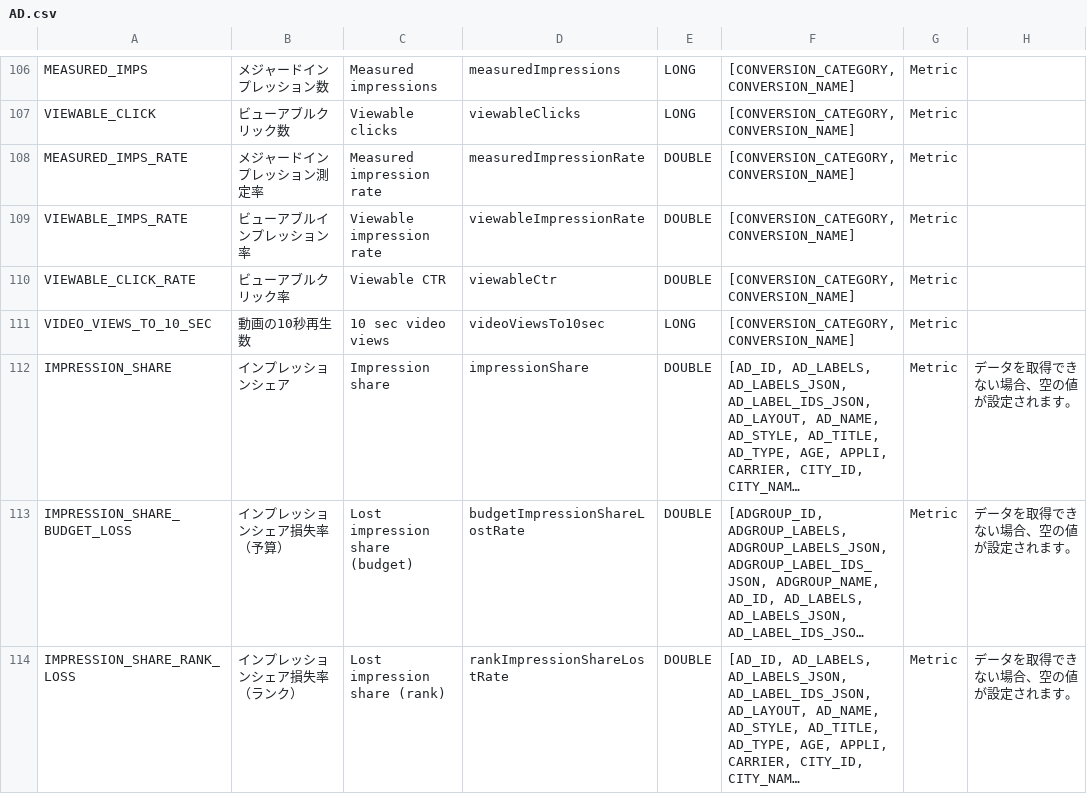
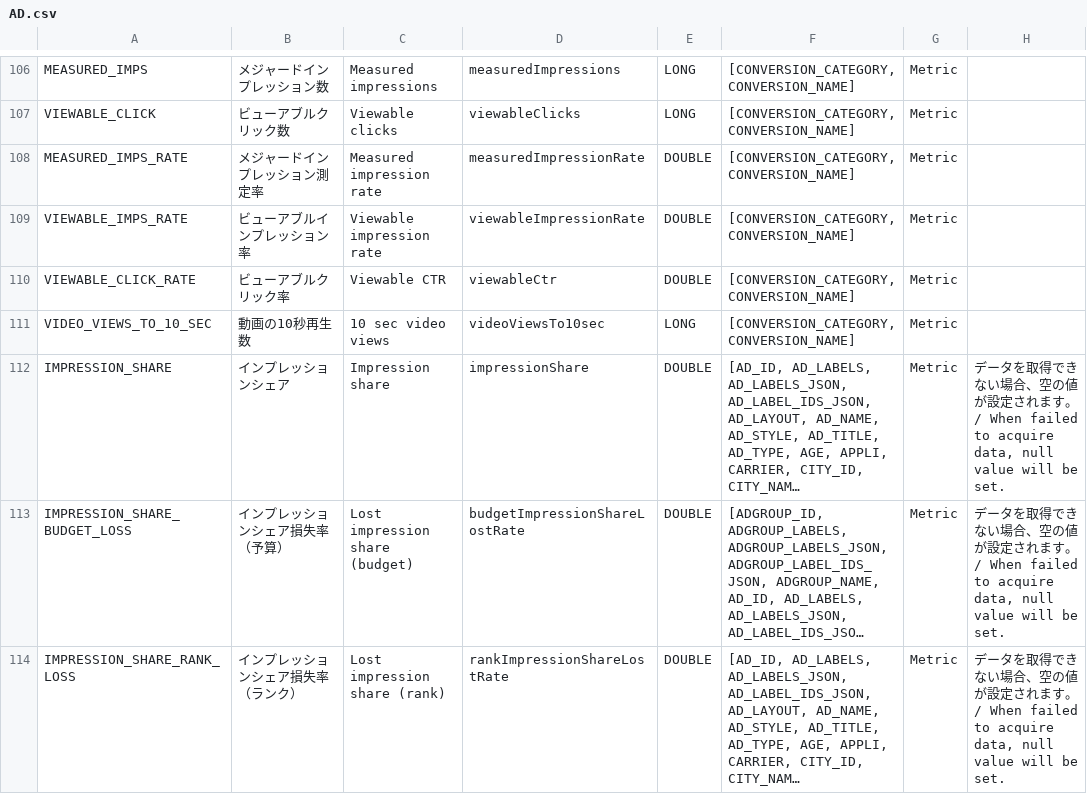
Before and after one commit to yahoojp-marketing/ads-display-api-documents, a CSV file: reports/v1/AD.csv, drawn as a sheet; only a part is shown, gaps mark what is left out; long unchanged cells end in …; the diff names each change by its address in the sheet, - before the commit and + after, or states it on an @@ line.

```diff
--- a/reports/v1/AD.csv
+++ b/reports/v1/AD.csv
-H112:H114: …れます。
+H112:H114: …れます。 / When failed to acquire data, null value will be set.
```
Also changed, not shown: 2 other files.
